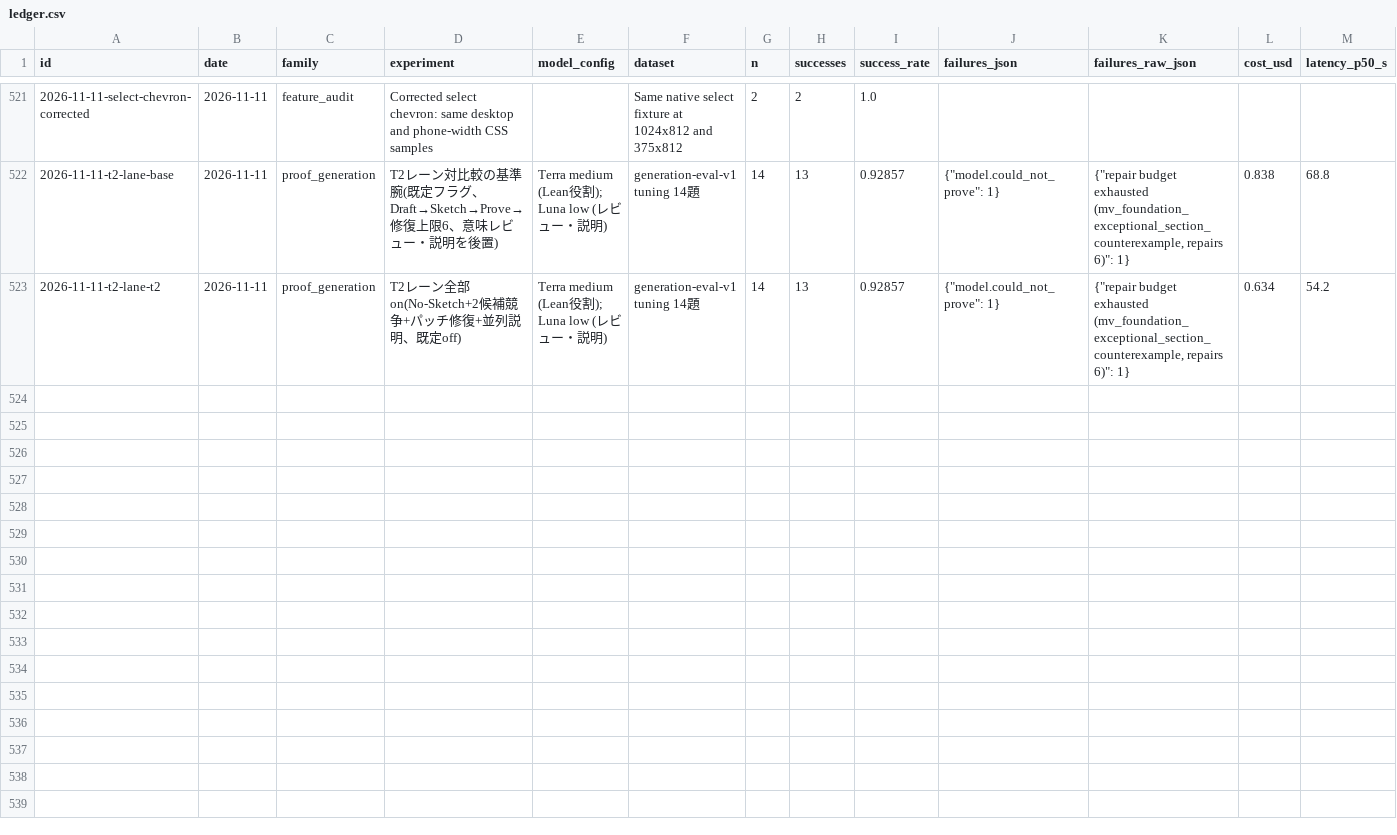
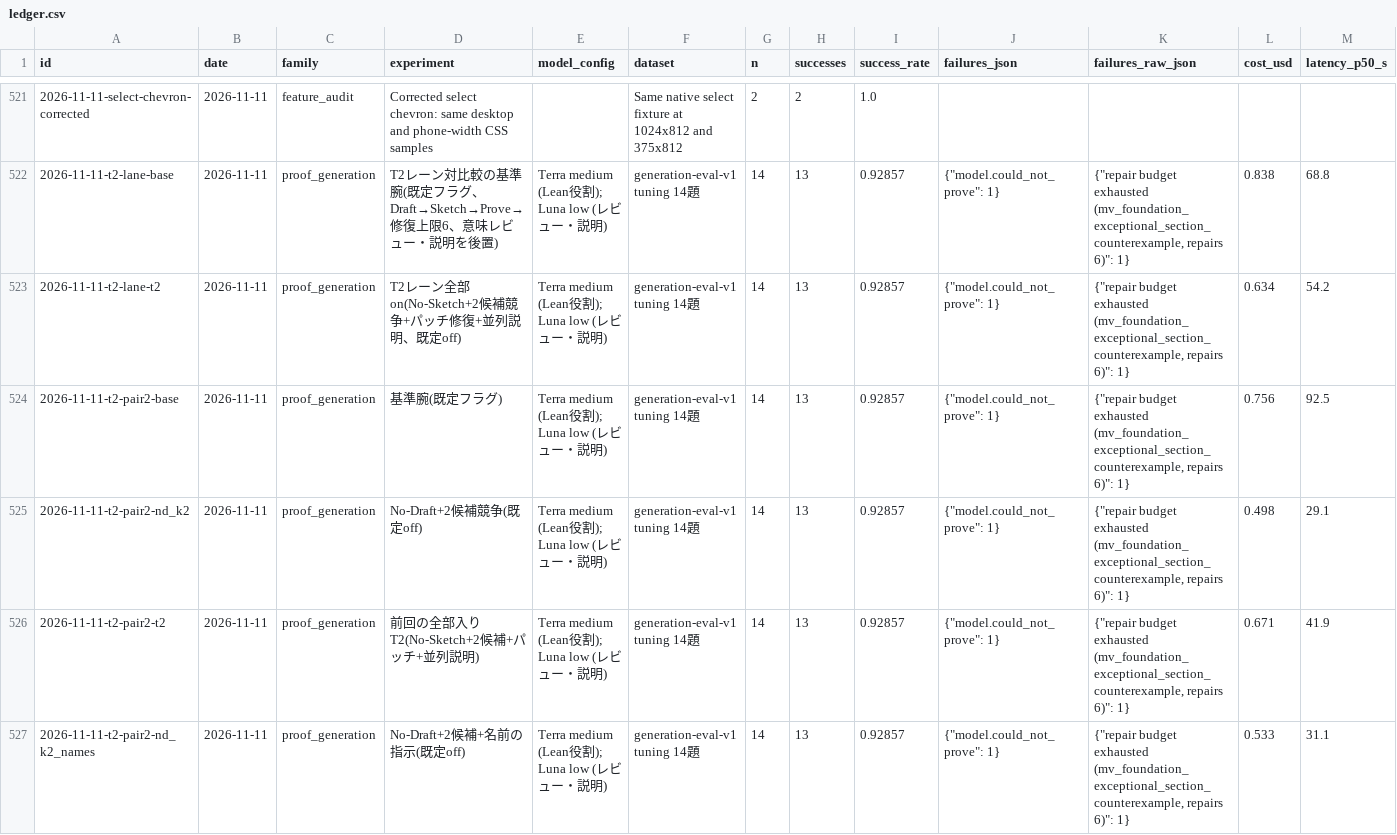
Before and after one commit to AtsushiHosaka/pals, a CSV file: docs/quality-ledger/ledger.csv, drawn as a sheet; only a part is shown, gaps mark what is left out; rows hold the shown columns only; the diff names each change by its address in the sheet, - before the commit and + after, or states it on an @@ line.

```diff
--- a/docs/quality-ledger/ledger.csv
+++ b/docs/quality-ledger/ledger.csv
+row 524: 2026-11-11-t2-pair2-base | 2026-11-11 | proof_generation | 基準腕(既定フラグ) | Terra medium (Lean役割); Luna low (レビュー・説明) | generation-eval-v1 tuning 14題 | 14 | 13 | 0.92857 | {"model.could_not_prove": 1} | {"repair budget exhausted (mv_foundation_exceptional_section_counterexample, repairs 6)": 1} | 0.756 | 92.5
+row 525: 2026-11-11-t2-pair2-nd_k2 | 2026-11-11 | proof_generation | No-Draft+2候補競争(既定off) | Terra medium (Lean役割); Luna low (レビュー・説明) | generation-eval-v1 tuning 14題 | 14 | 13 | 0.92857 | {"model.could_not_prove": 1} | {"repair budget exhausted (mv_foundation_exceptional_section_counterexample, repairs 6)": 1} | 0.498 | 29.1
+row 526: 2026-11-11-t2-pair2-t2 | 2026-11-11 | proof_generation | 前回の全部入りT2(No-Sketch+2候補+パッチ+並列説明) | Terra medium (Lean役割); Luna low (レビュー・説明) | generation-eval-v1 tuning 14題 | 14 | 13 | 0.92857 | {"model.could_not_prove": 1} | {"repair budget exhausted (mv_foundation_exceptional_section_counterexample, repairs 6)": 1} | 0.671 | 41.9
+row 527: 2026-11-11-t2-pair2-nd_k2_names | 2026-11-11 | proof_generation | No-Draft+2候補+名前の指示(既定off) | Terra medium (Lean役割); Luna low (レビュー・説明) | generation-eval-v1 tuning 14題 | 14 | 13 | 0.92857 | {"model.could_not_prove": 1} | {"repair budget exhausted (mv_foundation_exceptional_section_counterexample, repairs 6)": 1} | 0.533 | 31.1
```
Also changed, not shown: 8 other files.
